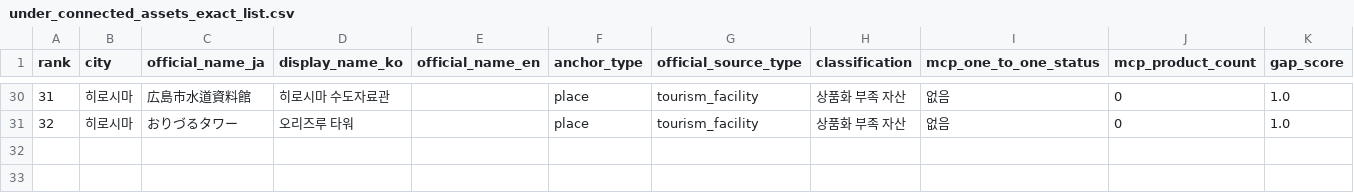
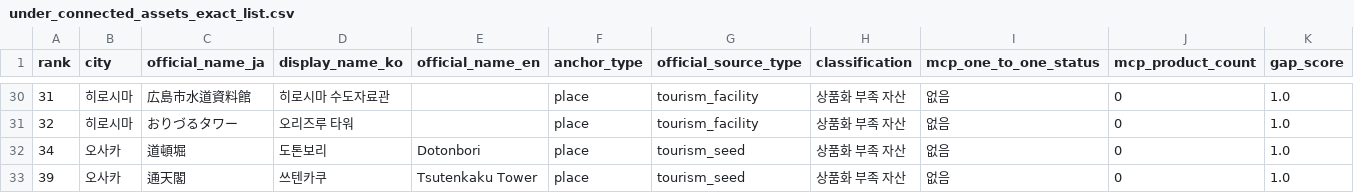
Before and after one commit to si-cpu/jocoding-ax-MyRealTrip, a CSV file: data/supply_gap_analysis/exports/under_connected_assets_exact_list.csv, drawn as a sheet; only a part is shown, gaps mark what is left out; rows hold the shown columns only; the diff names each change by its address in the sheet, - before the commit and + after, or states it on an @@ line.

```diff
--- a/data/supply_gap_analysis/exports/under_connected_assets_exact_list.csv
+++ b/data/supply_gap_analysis/exports/under_connected_assets_exact_list.csv
+row 32: 34 | 오사카 | 道頓堀 | 도톤보리 | Dotonbori | place | tourism_seed | 상품화 부족 자산 | 없음 | 0 | 1.0
+row 33: 39 | 오사카 | 通天閣 | 쓰텐카쿠 | Tsutenkaku Tower | place | tourism_seed | 상품화 부족 자산 | 없음 | 0 | 1.0
```
Also changed, not shown: data/supply_gap_analysis/auto_anchor_alias_candidates.csv, data/supply_gap_analysis/exports/matched_assets_exact_list.csv, 19 other files.
